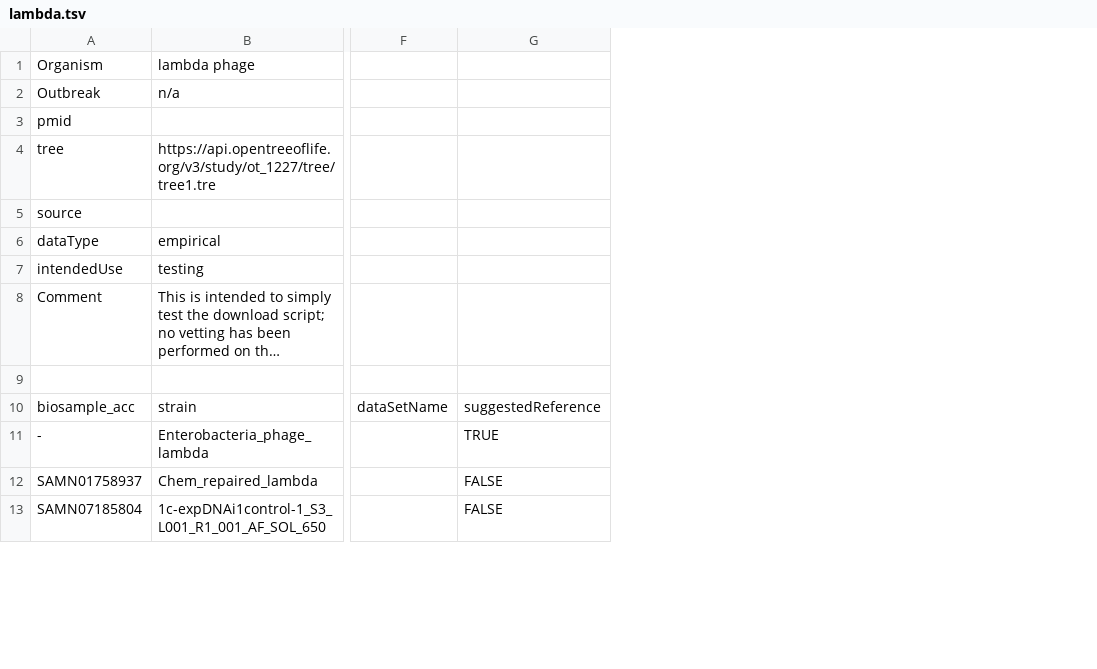
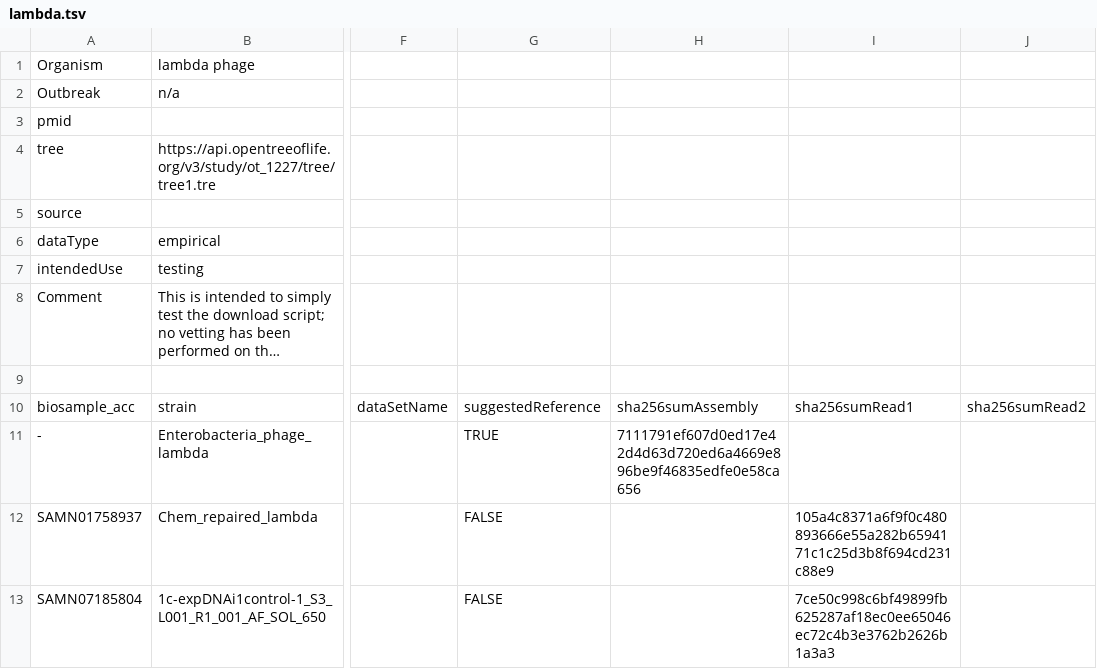
Before and after one commit to globalmicrobialidentifier-WG3/datasets, a TSV file: EXAMPLES/lambda.tsv, drawn as a sheet; only a part is shown, gaps mark what is left out; long unchanged cells end in …; the diff names each change by its address in the sheet, - before the commit and + after, or states it on an @@ line.

Commit message:
hashsums

```diff
--- a/EXAMPLES/lambda.tsv
+++ b/EXAMPLES/lambda.tsv
+column H, rows 10-11: sha256sumAssembly | 7111791ef607d0ed17e42d4d63d720ed6a4669e896be9f46835edfe0e58ca656
+column I, rows 10-13: sha256sumRead1 |  | 105a4c8371a6f9f0c480893666e55a282b6594171c1c25d3b8f694cd231c88e9 | 7ce50c998c6bf49899fb625287af18ec0ee65046ec72c4b3e3762b2626b1a3a3
+column J, row 10: sha256sumRead2
```
